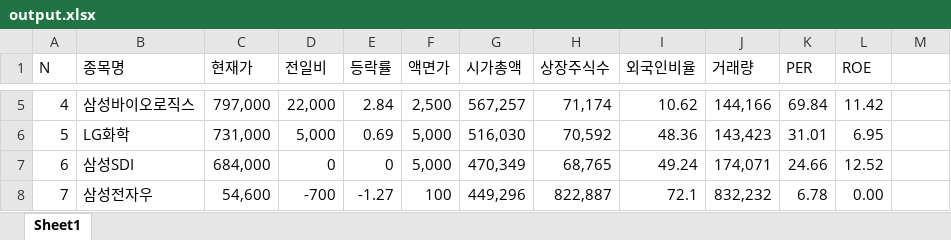
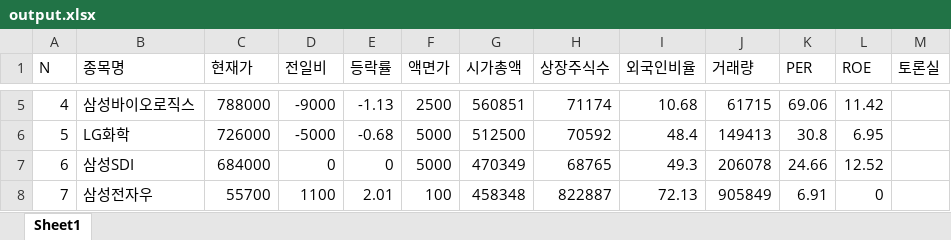
Before and after one commit to sunhjj/oop, an Excel workbook: output.xlsx, sheet Sheet1, drawn as a sheet; only a part is shown, gaps mark what is left out; values as stored, in another font and other column widths than the file's, no cell formats; the diff covers the shown part only; the diff names each change by its address in the sheet, - before the commit and + after, or states it on an @@ line.

```diff
--- a/output.xlsx (sheet Sheet1)
+++ b/output.xlsx (sheet Sheet1)
-M1: (empty)
+M1: 토론실
-C5 (현재가): 797,000
+C5 (현재가): 788000
-D5 (전일비): 22,000
+D5 (전일비): -9000
-E5 (등락률): 2.84
+E5 (등락률): -1.13
-F5 (액면가): 2,500
+F5 (액면가): 2500
-G5 (시가총액): 567,257
+G5 (시가총액): 560851
-H5 (상장주식수): 71,174
+H5 (상장주식수): 71174
-I5 (외국인비율): 10.62
+I5 (외국인비율): 10.68
-J5 (거래량): 144,166
+J5 (거래량): 61715
-K5 (PER): 69.84
+K5 (PER): 69.06
-C6 (현재가): 731,000
+C6 (현재가): 726000
-D6 (전일비): 5,000
+D6 (전일비): -5000
-E6 (등락률): 0.69
+E6 (등락률): -0.68
-F6:F7 (액면가): 5,000
+F6:F7 (액면가): 5000
-G6 (시가총액): 516,030
+G6 (시가총액): 512500
-H6 (상장주식수): 70,592
+H6 (상장주식수): 70592
-I6 (외국인비율): 48.36
+I6 (외국인비율): 48.4
-J6 (거래량): 143,423
+J6 (거래량): 149413
-K6 (PER): 31.01
+K6 (PER): 30.8
-C7 (현재가): 684,000
+C7 (현재가): 684000
-G7 (시가총액): 470,349
+G7 (시가총액): 470349
-H7 (상장주식수): 68,765
+H7 (상장주식수): 68765
-I7 (외국인비율): 49.24
+I7 (외국인비율): 49.3
-J7 (거래량): 174,071
+J7 (거래량): 206078
-C8 (현재가): 54,600
+C8 (현재가): 55700
-D8 (전일비): -700
+D8 (전일비): 1100
-E8 (등락률): -1.27
+E8 (등락률): 2.01
-G8 (시가총액): 449,296
+G8 (시가총액): 458348
-H8 (상장주식수): 822,887
+H8 (상장주식수): 822887
-I8 (외국인비율): 72.1
+I8 (외국인비율): 72.13
-J8 (거래량): 832,232
+J8 (거래량): 905849
-K8 (PER): 6.78
+K8 (PER): 6.91
-L8 (ROE): 0.00
+L8 (ROE): 0
```
Also changed, not shown: 414 edited cells elsewhere in this sheet, cell formats, 3 other files.
